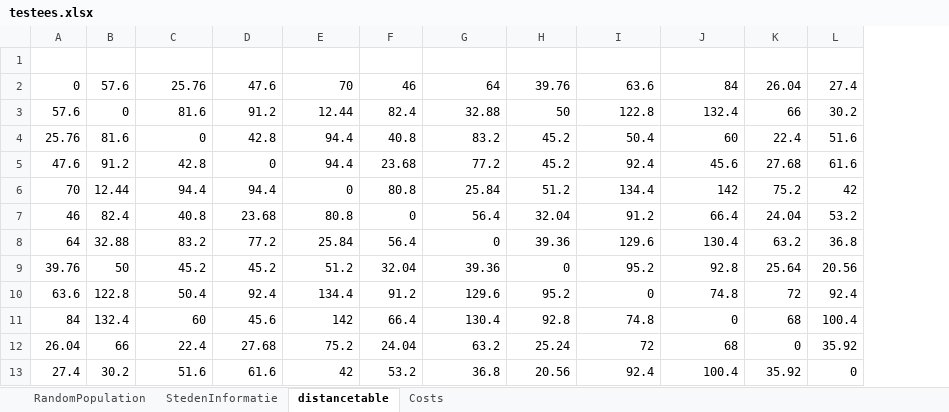
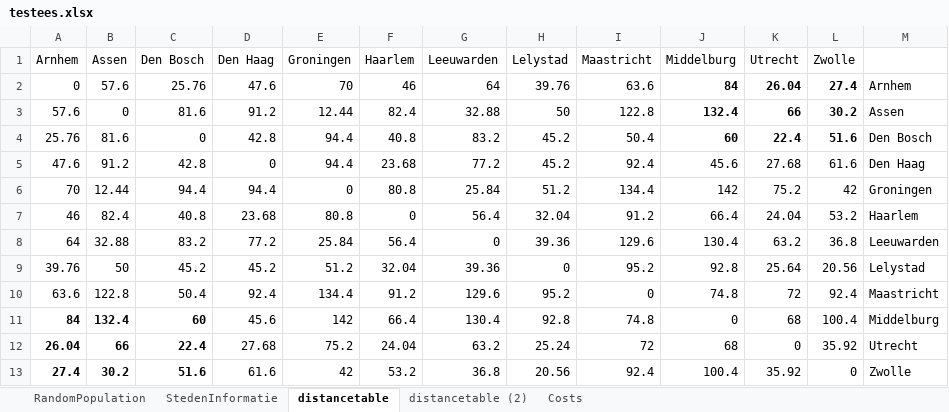
Before and after one commit to erikbaas/Optimising_Covid_Test_Allocations, an Excel workbook: testees.xlsx, sheet distancetable, drawn as a sheet; values as stored, in another font and other column widths than the file's, no borders; the diff names each change by its address in the sheet, - before the commit and + after, or states it on an @@ line.

```diff
--- a/testees.xlsx (sheet distancetable)
+++ b/testees.xlsx (sheet distancetable)
+sheet tab: distancetable (2)
+column M, rows 2-13: Arnhem | Assen | Den Bosch | Den Haag | Groningen | Haarlem | Leeuwarden | Lelystad | Maastricht | Middelburg | Utrecht | Zwolle
-row 1: (empty)
+row 1: Arnhem | Assen | Den Bosch | Den Haag | Groningen | Haarlem | Leeuwarden | Lelystad | Maastricht | Middelburg | Utrecht | Zwolle
-J2:L4 bold: off
+J2:L4 bold: on
-A11:C13 bold: off
+A11:C13 bold: on
```
Also changed, not shown: sheet Costs.
